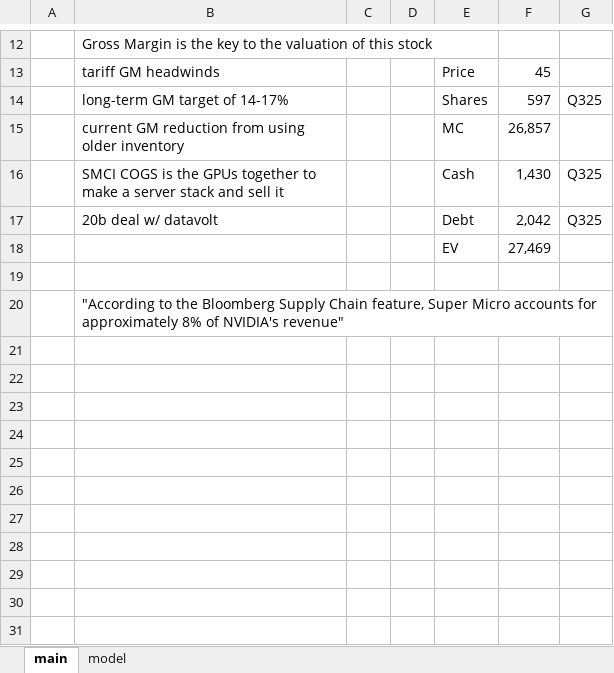
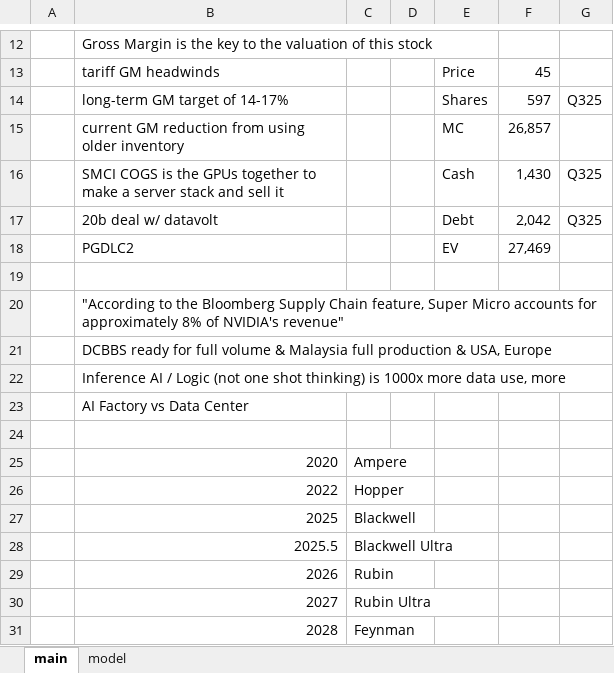
Before and after one commit to LiamRender/models, an Excel workbook: SMCI.xlsx, sheet main, drawn as a sheet; only a part is shown, gaps mark what is left out; values as stored, in another font and other column widths than the file's, no borders; the diff names each change by its address in the sheet, - before the commit and + after, or states it on an @@ line.

```diff
--- a/SMCI.xlsx (sheet main)
+++ b/SMCI.xlsx (sheet main)
-B18: (empty)
+B18: PGDLC2
+row 21:  | DCBBS ready for full volume & Malaysia full production & USA, Europe
+row 22:  | Inference AI / Logic (not one shot thinking) is 1000x more data use, more
+row 23:  | AI Factory vs Data Center
+row 24: (empty)
+row 25:  | 2020 | Ampere
+row 26:  | 2022 | Hopper
+row 27:  | 2025 | Blackwell
+row 28:  | 2025.5 | Blackwell Ultra
+row 29:  | 2026 | Rubin
+row 30:  | 2027 | Rubin Ultra
+row 31:  | 2028 | Feynman
```
Also changed, not shown: sheet model, formulas that keep their value, charts or pictures, MRK.xlsx, RTX.xlsx.
